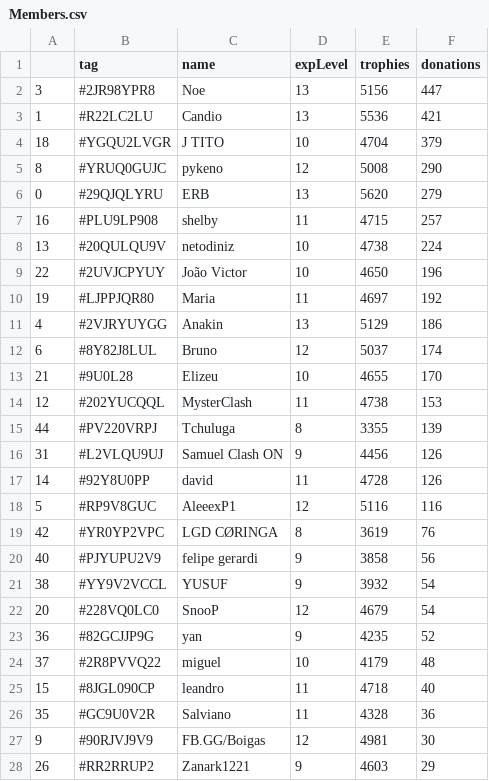
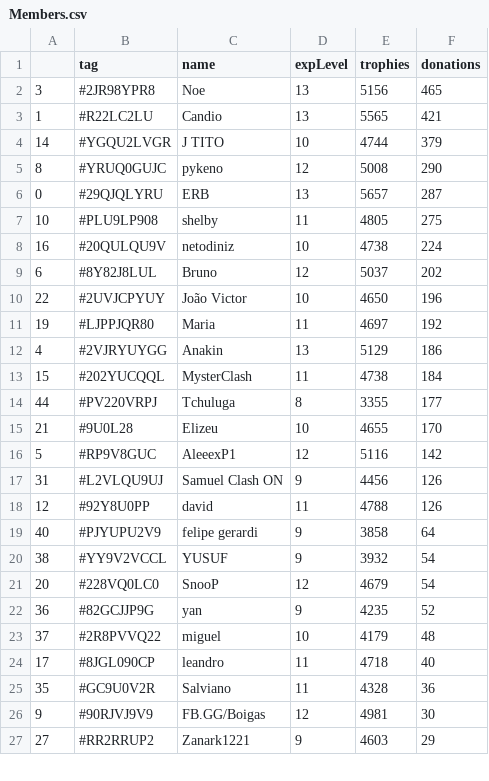
Before and after one commit to Brunopbb/APIClashRoyale, a CSV file: Members.csv, drawn as a sheet; only a part is shown; the diff covers the shown part only.

Commit message:
Atualização

```diff
--- a/Members.csv
+++ b/Members.csv
@@ -1,9 +1,10 @@
 ,tag,name,expLevel,trophies,donations
-3,#2JR98YPR8,Noe,13,5156,447
-1,#R22LC2LU,Candio,13,5536,421
-18,#YGQU2LVGR,J TITO,10,4704,379
+3,#2JR98YPR8,Noe,13,5156,465
+1,#R22LC2LU,Candio,13,5565,421
+14,#YGQU2LVGR,J TITO,10,4744,379
 8,#YRUQ0GUJC,pykeno,12,5008,290
-0,#29QJQLYRU,ERB,13,5620,279
-16,#PLU9LP908,shelby,11,4715,257
-13,#20QULQU9V,netodiniz,10,4738,224
+0,#29QJQLYRU,ERB,13,5657,287
+10,#PLU9LP908,shelby,11,4805,275
+16,#20QULQU9V,netodiniz,10,4738,224
+6,#8Y82J8LUL,Bruno,12,5037,202
 22,#2UVJCPYUY,João Victor,10,4650,196
@@ -11,11 +12,9 @@
 4,#2VJRYUYGG,Anakin,13,5129,186
-6,#8Y82J8LUL,Bruno,12,5037,174
+15,#202YUCQQL,MysterClash,11,4738,184
+44,#PV220VRPJ,Tchuluga,8,3355,177
 21,#9U0L28,Elizeu,10,4655,170
-12,#202YUCQQL,MysterClash,11,4738,153
-44,#PV220VRPJ,Tchuluga,8,3355,139
+5,#RP9V8GUC,AleeexP1,12,5116,142
 31,#L2VLQU9UJ,Samuel Clash ON,9,4456,126
-14,#92Y8U0PP,david,11,4728,126
-5,#RP9V8GUC,AleeexP1,12,5116,116
-42,#YR0YP2VPC,LGD CØRINGA,8,3619,76
-40,#PJYUPU2V9,felipe gerardi,9,3858,56
+12,#92Y8U0PP,david,11,4788,126
+40,#PJYUPU2V9,felipe gerardi,9,3858,64
 38,#YY9V2VCCL,YUSUF,9,3932,54
@@ -24,5 +23,5 @@
 37,#2R8PVVQ22,miguel,10,4179,48
-15,#8JGL090CP,leandro,11,4718,40
+17,#8JGL090CP,leandro,11,4718,40
 35,#GC9U0V2R,Salviano,11,4328,36
 9,#90RJVJ9V9,FB.GG/Boigas,12,4981,30
-26,#RR2RRUP2,Zanark1221,9,4603,29
+27,#RR2RRUP2,Zanark1221,9,4603,29
```
Also changed, not shown: 5 added rows, 4 removed rows, 3 moved rows and 6 edited cells elsewhere in this file.
